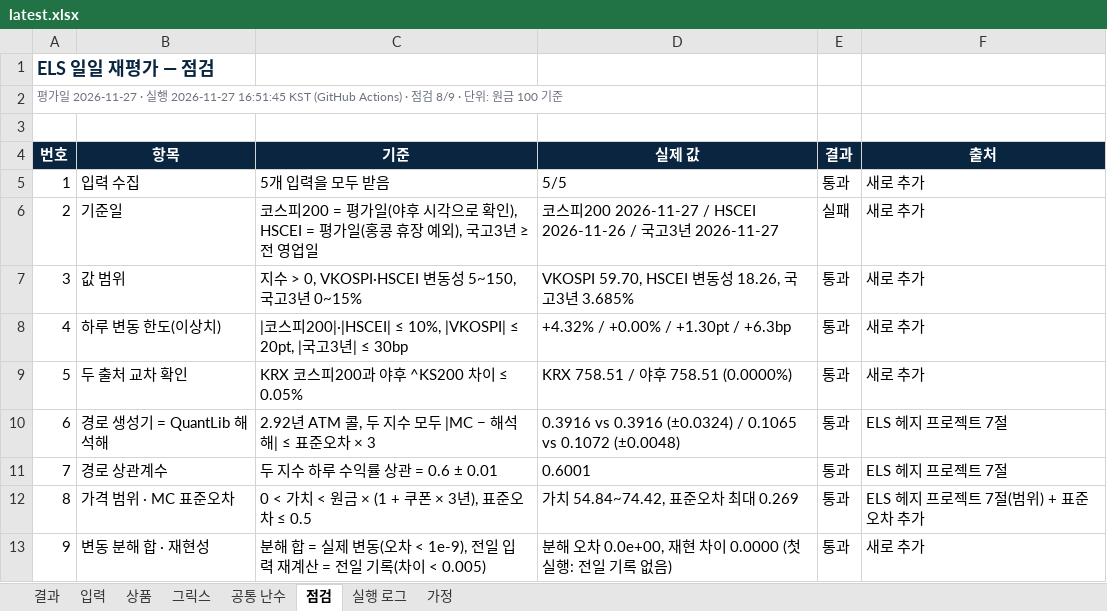
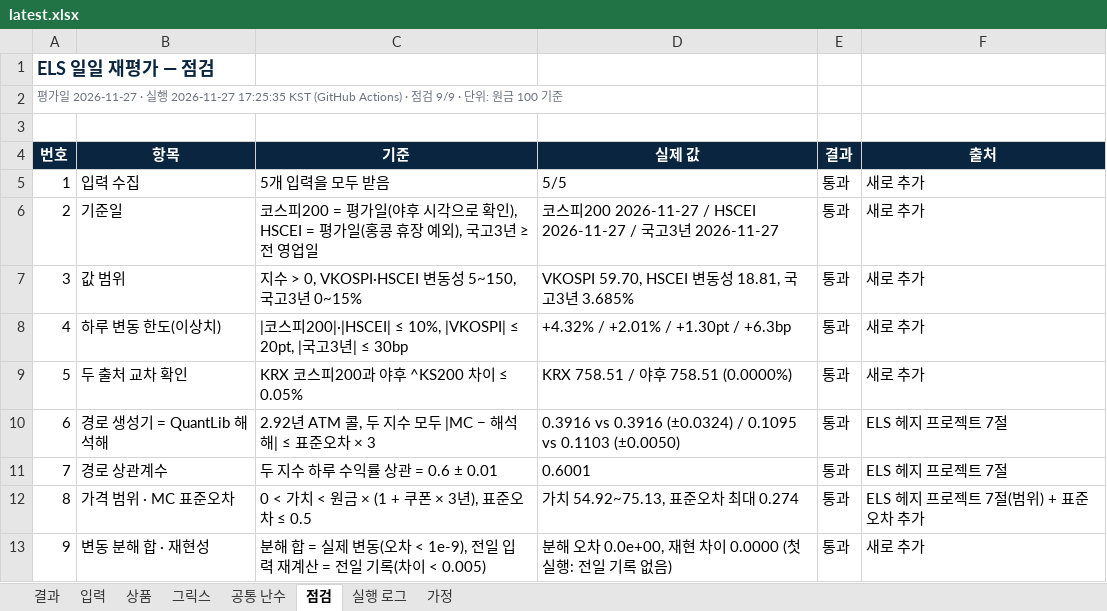
Before and after one commit to gkfla2020-bit/els-daily-reval, an Excel workbook: docs/latest.xlsx, sheet 점검, drawn as a sheet; values as stored, in another font and other column widths than the file's, no borders; conditional formats not drawn; the diff names each change by its address in the sheet, - before the commit and + after, or states it on an @@ line.

```diff
--- a/docs/latest.xlsx (sheet 점검)
+++ b/docs/latest.xlsx (sheet 점검)
-A2 (번호): …2026-11-27 16:51:45 KST (GitHub Actions) · 점검 8/9 · 단…
+A2 (번호): …2026-11-27 17:25:35 KST (GitHub Actions) · 점검 9/9 · 단…
-D6 (실제 값): …/ HSCEI 2026-11-26 / 국…
+D6 (실제 값): …/ HSCEI 2026-11-27 / 국…
-E6 (결과): 실패
+E6 (결과): 통과
-D7 (실제 값): VKOSPI 59.70, HSCEI 변동성 18.26, 국고3년 3.685%
+D7 (실제 값): VKOSPI 59.70, HSCEI 변동성 18.81, 국고3년 3.685%
-D8 (실제 값): +4.32% / +0.00% / +1.30pt / +6.3bp
+D8 (실제 값): +4.32% / +2.01% / +1.30pt / +6.3bp
-D10 (실제 값): …(±0.0324) / 0.1065 vs 0.1072 (±0.0048)
+D10 (실제 값): …(±0.0324) / 0.1095 vs 0.1103 (±0.0050)
-D12 (실제 값): 가치 54.84~74.42, 표준오차 최대 0.269
+D12 (실제 값): 가치 54.92~75.13, 표준오차 최대 0.274
```
Also changed, not shown: sheet 그릭스, sheet 결과, sheet 공통 난수, sheet 입력, sheet 실행 로그, sheet 상품, 1 more sheet, docs/runs/2026-11-27/ELS_재평가_20261127.xlsx, 3 other files.
